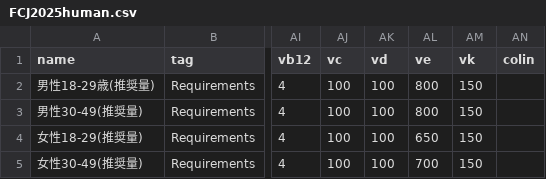
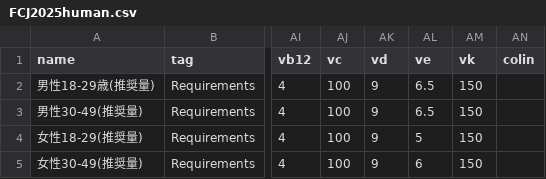
Before and after one commit to jSm449g4d/standards-tables-of-food-composition-in-japan, a CSV file: csv/FCJ2025human.csv, drawn as a sheet; only a part is shown, gaps mark what is left out; the diff names each change by its address in the sheet, - before the commit and + after, or states it on an @@ line.

```diff
--- a/csv/FCJ2025human.csv
+++ b/csv/FCJ2025human.csv
-AK2:AK5 (vd): 100
+AK2:AK5 (vd): 9
-AL2:AL3 (ve): 800
+AL2:AL3 (ve): 6.5
-AL4 (ve): 650
+AL4 (ve): 5
-AL5 (ve): 700
+AL5 (ve): 6
```
Also changed, not shown: csv/hleb2020material.csv, 2 other files.
